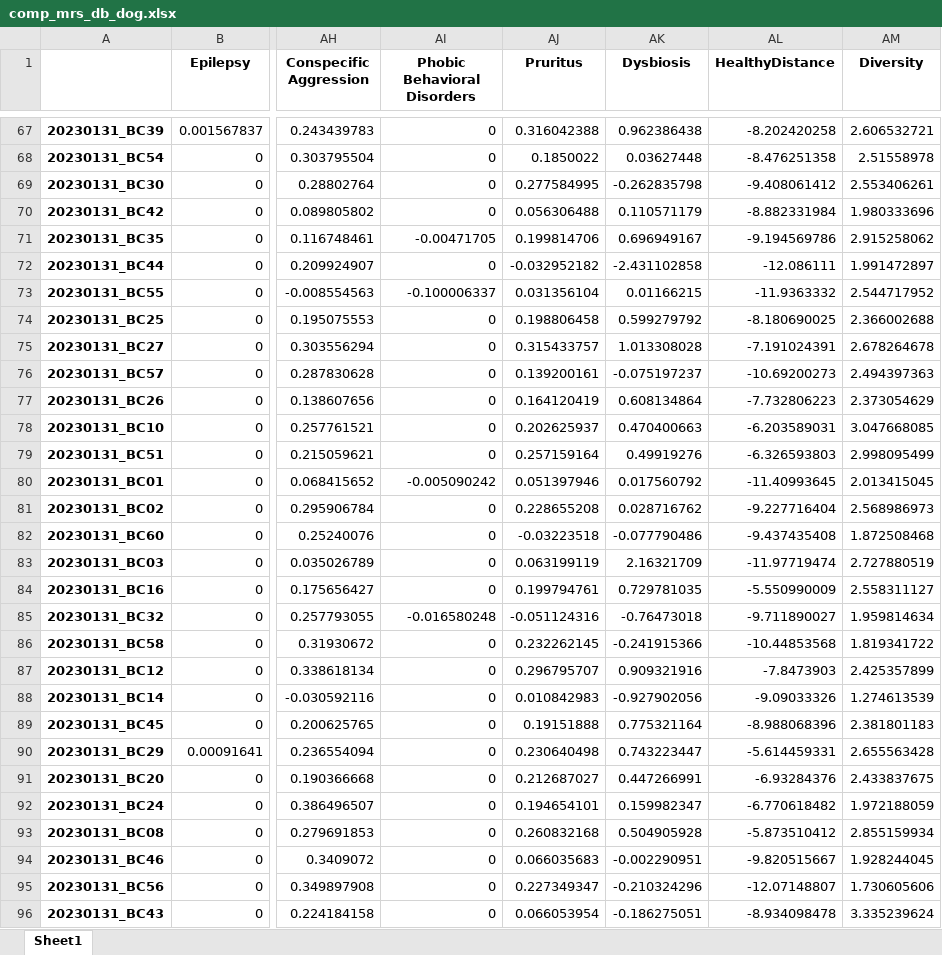
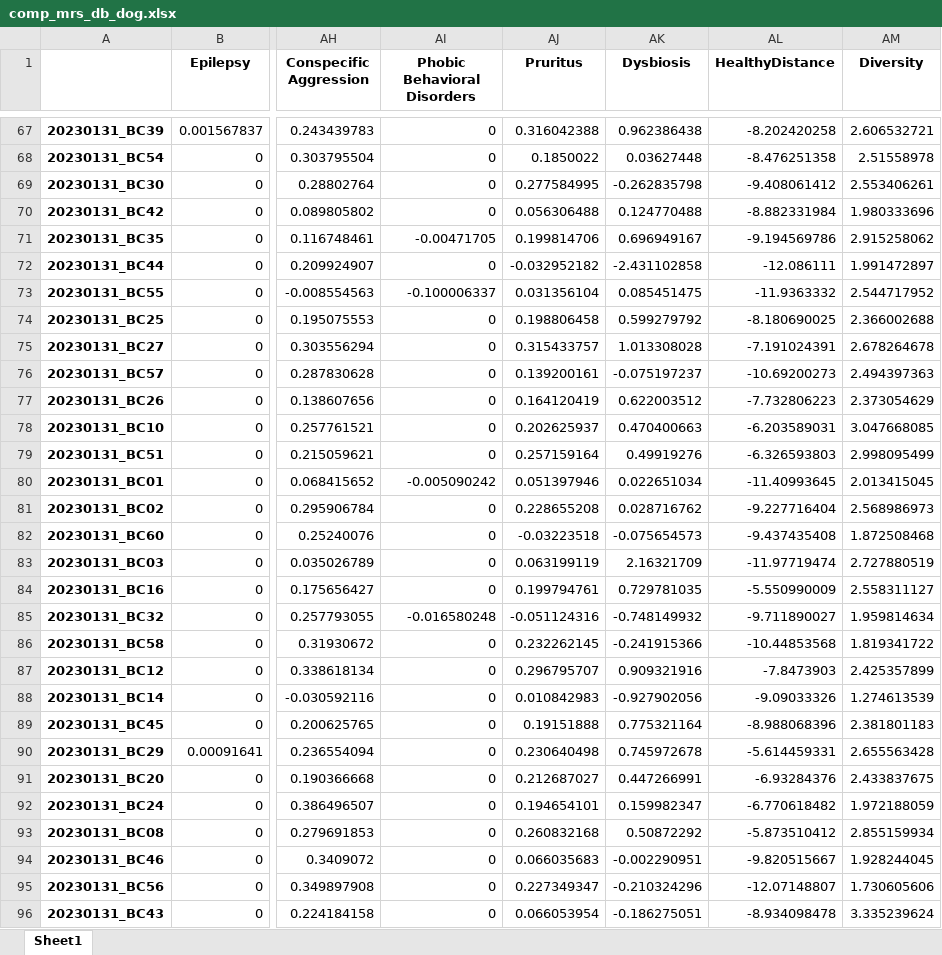
Before and after one commit to Gyungbu/comp_animal_disease, an Excel workbook: input/comp_mrs_db_dog.xlsx, sheet Sheet1, drawn as a sheet; only a part is shown, gaps mark what is left out; values as stored, in another font and other column widths than the file's, no borders; the diff covers the shown part only; the diff names each change by its address in the sheet, - before the commit and + after, or states it on an @@ line.

```diff
--- a/input/comp_mrs_db_dog.xlsx (sheet Sheet1)
+++ b/input/comp_mrs_db_dog.xlsx (sheet Sheet1)
-AK70 (Dysbiosis): 0.110571179
+AK70 (Dysbiosis): 0.124770488
-AK73 (Dysbiosis): 0.01166215
+AK73 (Dysbiosis): 0.085451475
-AK77 (Dysbiosis): 0.608134864
+AK77 (Dysbiosis): 0.622003512
-AK80 (Dysbiosis): 0.017560792
+AK80 (Dysbiosis): 0.022651034
-AK82 (Dysbiosis): -0.077790486
+AK82 (Dysbiosis): -0.075654573
-AK85 (Dysbiosis): -0.76473018
+AK85 (Dysbiosis): -0.748149932
-AK90 (Dysbiosis): 0.743223447
+AK90 (Dysbiosis): 0.745972678
-AK93 (Dysbiosis): 0.504905928
+AK93 (Dysbiosis): 0.50872292
```
Also changed, not shown: 36 edited cells elsewhere in this sheet, 5 other files.
